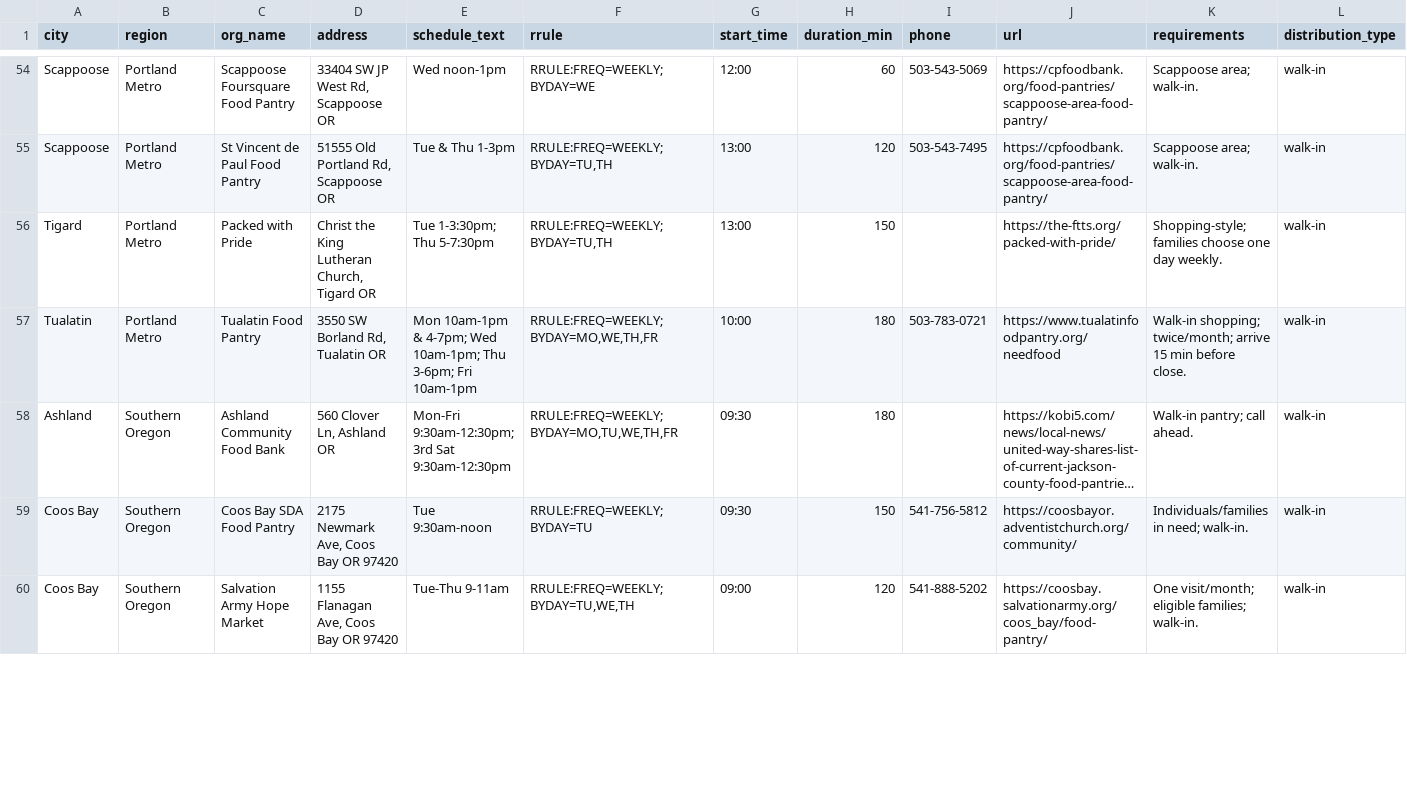
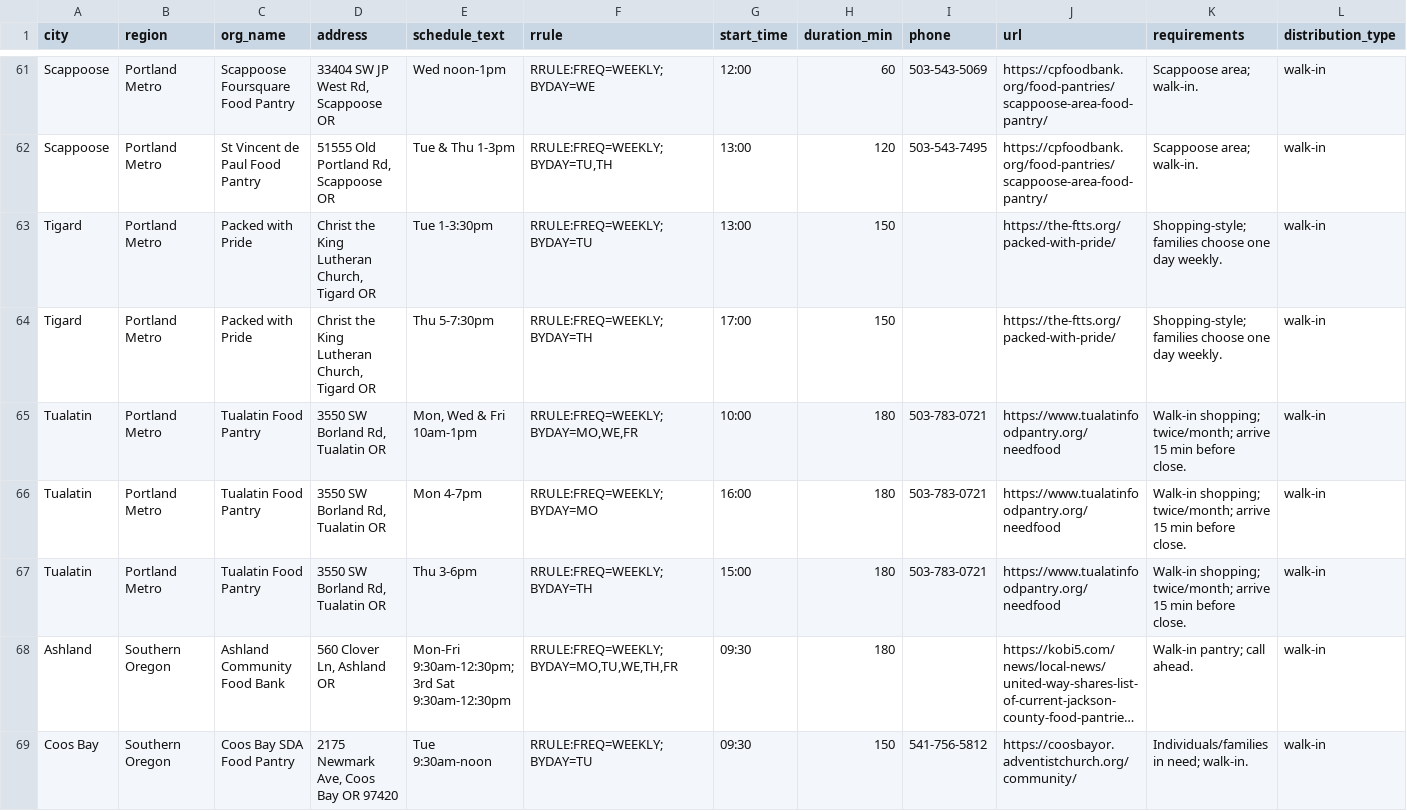
Before and after one commit to freefoodcalendars/freefoodcalendars, a CSV file: data-oregon.csv, drawn as a sheet; only a part is shown, gaps mark what is left out; the shorter side is filled out with more unchanged rows; long unchanged cells end in …; addresses are those after the commit; rows hold the shown columns only; the diff covers the shown part only; the diff names each change by its address in the sheet, - before the commit and + after, or states it on an @@ line.

```diff
--- a/data-oregon.csv
+++ b/data-oregon.csv
-E63 (schedule_text): Tue 1-3:30pm; Thu 5-7:30pm
+E63 (schedule_text): Tue 1-3:30pm
-F63 (rrule): RRULE:FREQ=WEEKLY;BYDAY=TU,TH
+F63 (rrule): RRULE:FREQ=WEEKLY;BYDAY=TU
+row 64: Tigard | Portland Metro | Packed with Pride | Christ the King Lutheran Church, Tigard OR | Thu 5-7:30pm | RRULE:FREQ=WEEKLY;BYDAY=TH | 17:00 | 150 |  | https://the-ftts.org/packed-with-pride/ | Shopping-style; families choose one day weekly. | walk-in
-E65 (schedule_text): Mon 10am-1pm & 4-7pm; Wed 10am-1pm; Thu 3-6pm; Fri 10am-1pm
+E65 (schedule_text): Mon, Wed & Fri 10am-1pm
-F65 (rrule): RRULE:FREQ=WEEKLY;BYDAY=MO,WE,TH,FR
+F65 (rrule): RRULE:FREQ=WEEKLY;BYDAY=MO,WE,FR
+row 66: Tualatin | Portland Metro | Tualatin Food Pantry | 3550 SW Borland Rd, Tualatin OR | Mon 4-7pm | RRULE:FREQ=WEEKLY;BYDAY=MO | 16:00 | 180 | 503-783-0721 | https://www.tualatinfoodpantry.org/needfood | Walk-in shopping; twice/month; arrive 15 min before close. | walk-in
+row 67: Tualatin | Portland Metro | Tualatin Food Pantry | 3550 SW Borland Rd, Tualatin OR | Thu 3-6pm | RRULE:FREQ=WEEKLY;BYDAY=TH | 15:00 | 180 | 503-783-0721 | https://www.tualatinfoodpantry.org/needfood | Walk-in shopping; twice/month; arrive 15 min before close. | walk-in
```
Also changed, not shown: 12 added rows and 18 edited cells elsewhere in this file, data-alabama.csv, data-kansas.csv, 25 other files.
